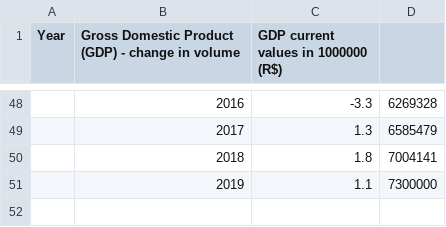
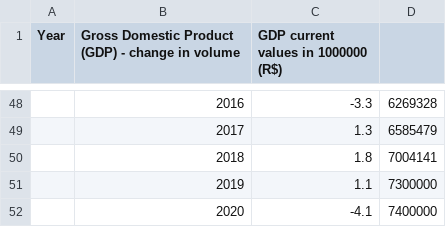
Before and after one commit to celsocachola/transportfuelconsumption_BR, a CSV file: GDP.csv, drawn as a sheet; only a part is shown, gaps mark what is left out; the diff names each change by its address in the sheet, - before the commit and + after, or states it on an @@ line.

Commit message:
Update GDP.csv

```diff
--- a/GDP.csv
+++ b/GDP.csv
+row 52:  | 2020 | -4.1 | 7400000
```
